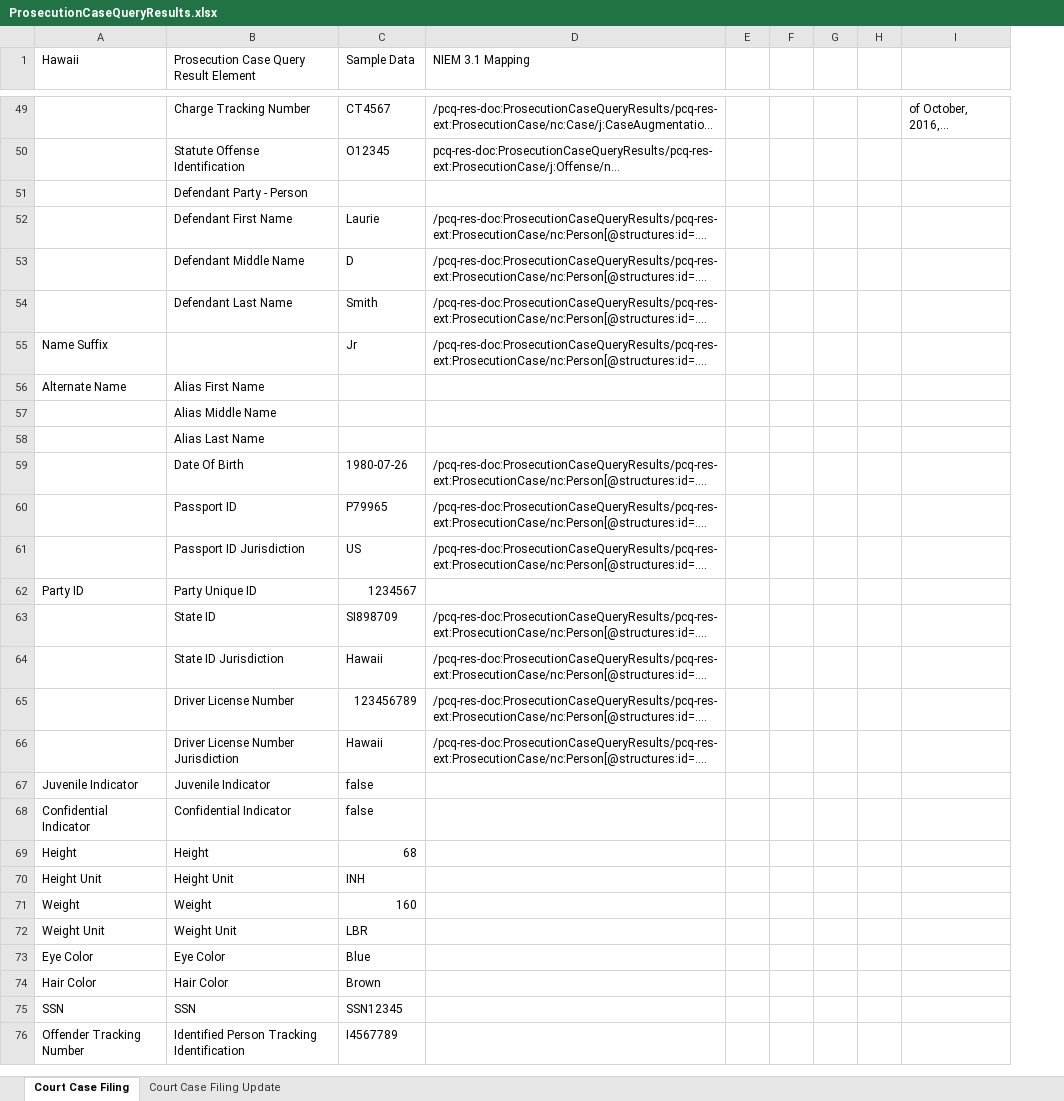
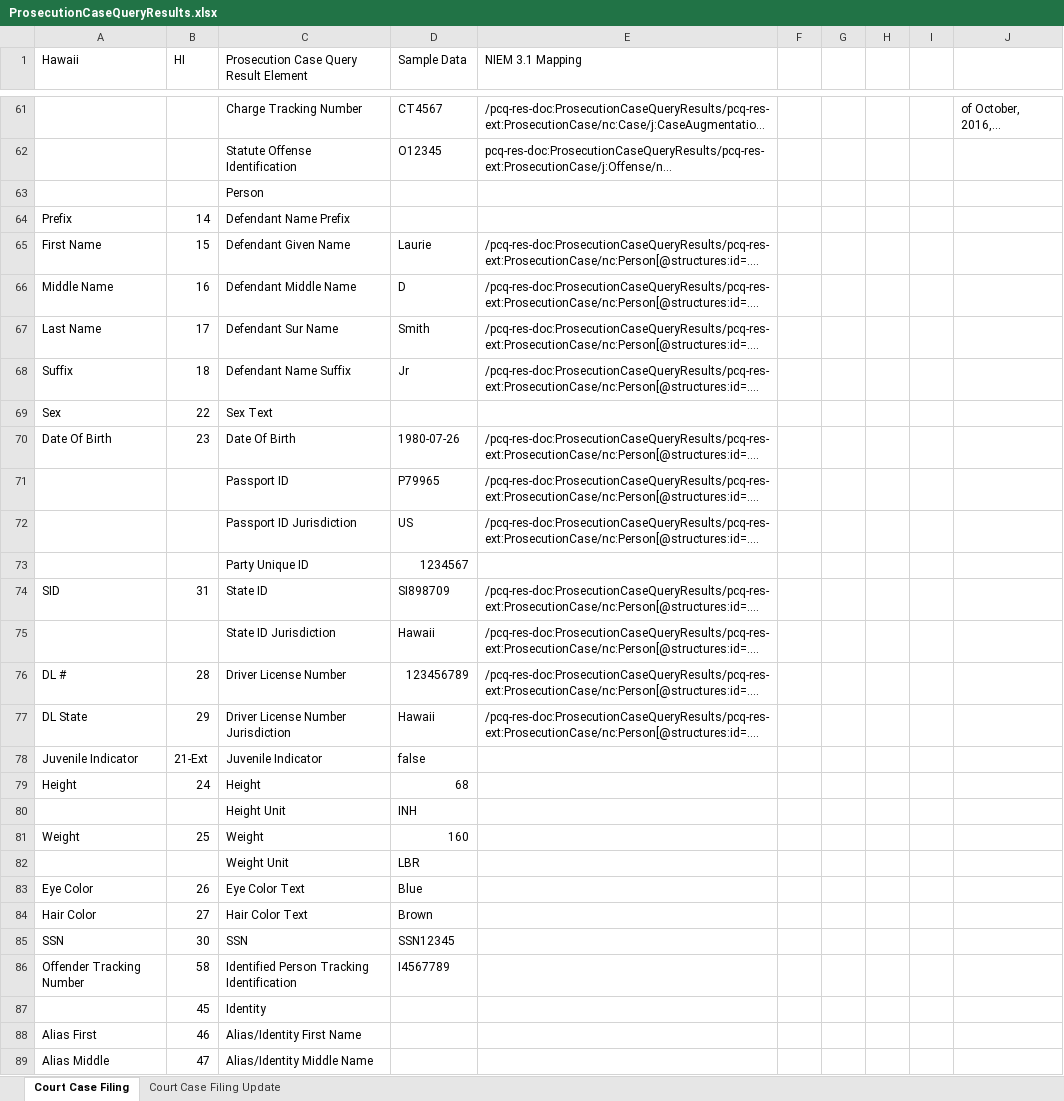
Before and after one commit to scottj7486/main, an Excel workbook: shared/ojb-resources-common/src/main/resources/ssp/Prosecution_Case_Query_Results/artifacts/service_model/information_model/IEPD/documentation/ProsecutionCaseQueryResults.xlsx, sheet Court Case Filing, drawn as a sheet; only a part is shown, gaps mark what is left out; long unchanged cells end in …; values as stored, in another font and other column widths than the file's, no cell formats; removed rows and columns are numbered as before the commit, all else as after; the diff covers the shown part only; the diff names each change by its address in the sheet, - before the commit and + after, or states it on an @@ line.

Commit message:
Updated SSP based on Hawaii requirements.

```diff
--- a/shared/ojb-resources-common/src/main/resources/ssp/Prosecution_Case_Query_Results/artifacts/service_model/information_model/IEPD/documentation/ProsecutionCaseQueryResults.xlsx (sheet Court Case Filing)
+++ b/shared/ojb-resources-common/src/main/resources/ssp/Prosecution_Case_Query_Results/artifacts/service_model/information_model/IEPD/documentation/ProsecutionCaseQueryResults.xlsx (sheet Court Case Filing)
+column B (HI), rows 65-68: 15 | 16 | 17 | 18; rows 70-86: 23 |  |  |  | 31 |  | 28 | 29 | 21-Ext | 24 |  | 25 |  | 26 | 27 | 30 | 58
-column E, empty
+column I, empty
-C63: Defendant Party - Person
+C63: Person
+row 64: Prefix | 14 | Defendant Name Prefix
-A65 (Hawaii): (empty)
+A65 (Hawaii): First Name
-C65: Defendant First Name
+C65: Defendant Given Name
-A66 (Hawaii): (empty)
+A66 (Hawaii): Middle Name
-A67 (Hawaii): (empty)
+A67 (Hawaii): Last Name
-C67: Defendant Last Name
+C67: Defendant Sur Name
-A68 (Hawaii): Name Suffix
+A68 (Hawaii): Suffix
-C68: (empty)
+C68: Defendant Name Suffix
-row 56: Alternate Name | Alias First Name
-row 57:  | Alias Middle Name
-row 58:  | Alias Last Name
+row 69: Sex | 22 | Sex Text
-A70 (Hawaii): (empty)
+A70 (Hawaii): Date Of Birth
-A73 (Hawaii): Party ID
+A73 (Hawaii): (empty)
-A74 (Hawaii): (empty)
+A74 (Hawaii): SID
-A76 (Hawaii): (empty)
+A76 (Hawaii): DL #
-A77 (Hawaii): (empty)
+A77 (Hawaii): DL State
-row 68: Confidential Indicator | Confidential Indicator | false
-A80 (Hawaii): Height Unit
+A80 (Hawaii): (empty)
-A82 (Hawaii): Weight Unit
+A82 (Hawaii): (empty)
-C83: Eye Color
+C83: Eye Color Text
-C84: Hair Color
+C84: Hair Color Text
+row 87:  | 45 | Identity
+row 88: Alias First | 46 | Alias/Identity First Name
+row 89: Alias Middle | 47 | Alias/Identity Middle Name
```
Also changed, not shown: 28 added rows, 6 removed rows and 21 edited cells elsewhere in this sheet, cell formats, 5 other files.
